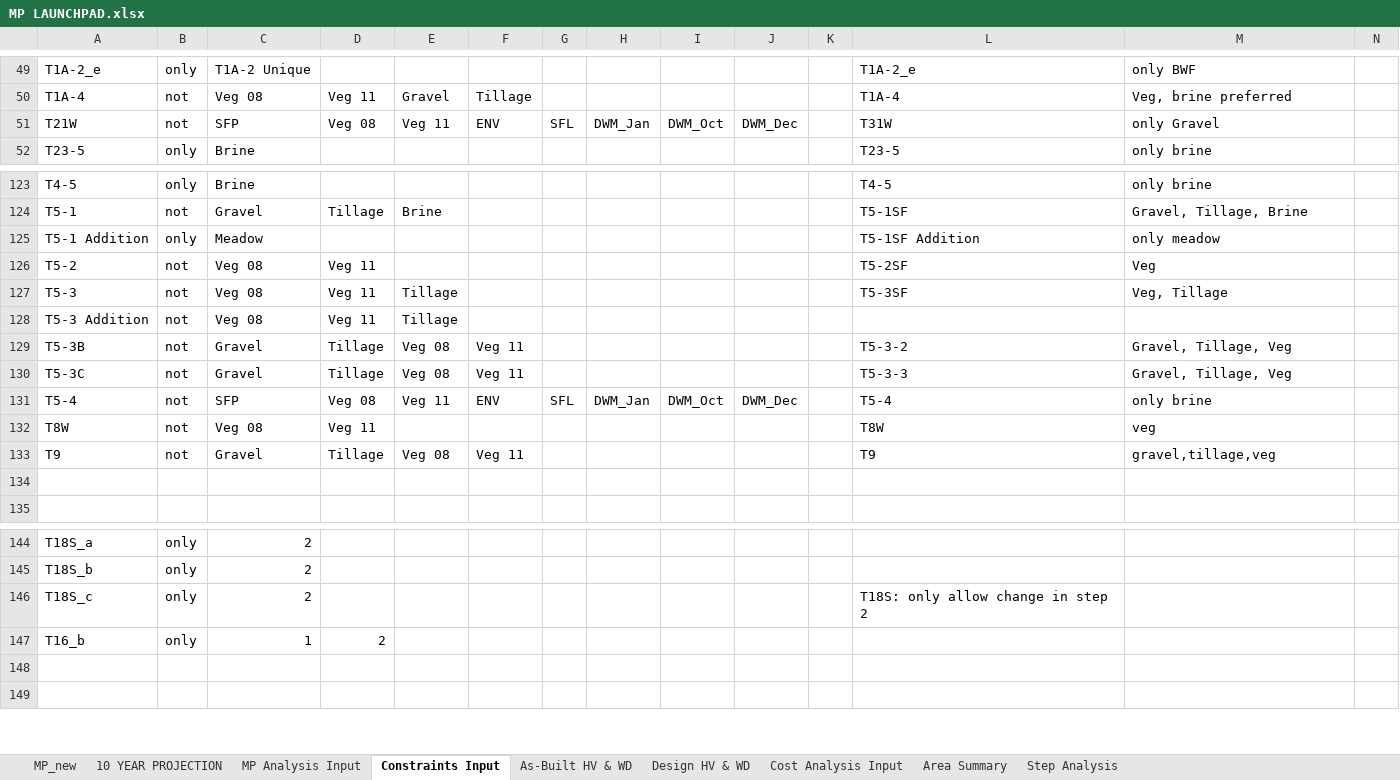
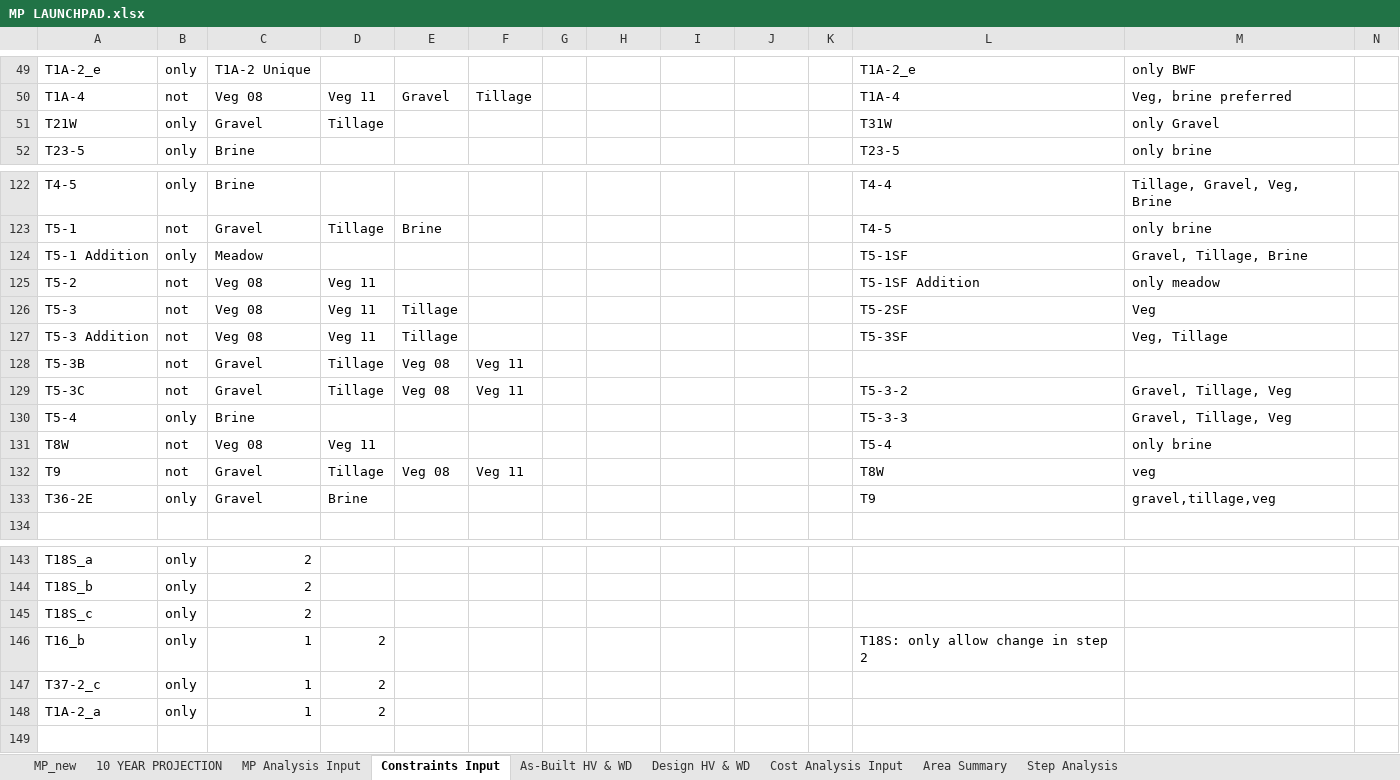
Before and after one commit to jwbannister/master_proj, an Excel workbook: MP LAUNCHPAD.xlsx, sheet Constraints Input, drawn as a sheet; only a part is shown, gaps mark what is left out; values as stored, in another font and other column widths than the file's, no borders; conditional formats not drawn; removed rows and columns are numbered as before the commit, all else as after; rows hold the shown columns only; the diff covers the shown part only; the diff names each change by its address in the sheet, - before the commit and + after, or states it on an @@ line.

```diff
--- a/MP LAUNCHPAD.xlsx (sheet Constraints Input)
+++ b/MP LAUNCHPAD.xlsx (sheet Constraints Input)
-B51: not
+B51: only
-C51: SFP
+C51: Gravel
-D51: Veg 08
+D51: Tillage
-E51: Veg 11
+E51: (empty)
-F51: ENV
+F51: (empty)
-G51: SFL
+G51: (empty)
-H51: DWM_Jan
+H51: (empty)
-I51: DWM_Oct
+I51: (empty)
-J51: DWM_Dec
+J51: (empty)
-L122: T4-5
+L122: T4-4
-M122: only brine
+M122: Tillage, Gravel, Veg, Brine
-L123: T5-1SF
+L123: T4-5
-M123: Gravel, Tillage, Brine
+M123: only brine
-L124: T5-1SF Addition
+L124: T5-1SF
-M124: only meadow
+M124: Gravel, Tillage, Brine
-L125: T5-2SF
+L125: T5-1SF Addition
-M125: Veg
+M125: only meadow
-L126: T5-3SF
+L126: T5-2SF
-M126: Veg, Tillage
+M126: Veg
-L127: (empty)
+L127: T5-3SF
-M127: (empty)
+M127: Veg, Tillage
-L128: T5-3-2
+L128: (empty)
-M128: Gravel, Tillage, Veg
+M128: (empty)
-L129: T5-3-3
+L129: T5-3-2
-row 131: T5-4 | not | SFP | Veg 08 | Veg 11 | ENV | SFL | DWM_Jan | DWM_Oct | DWM_Dec |  | T5-4 | only brine
+row 130: T5-4 | only | Brine |  |  |  |  |  |  |  |  | T5-3-3 | Gravel, Tillage, Veg
-L131: T8W
+L131: T5-4
-M131: veg
+M131: only brine
-L132: T9
+L132: T8W
-M132: gravel,tillage,veg
+M132: veg
-row 133: (empty)
+row 133: T36-2E | only | Gravel | Brine |  |  |  |  |  |  |  | T9 | gravel,tillage,veg
-L145: T18S: only allow change in step 2
+L145: (empty)
-L146: (empty)
+L146: T18S: only allow change in step 2
-row 147: (empty)
+row 147: T37-2_c | only | 1 | 2
+row 148: T1A-2_a | only | 1 | 2
```
Also changed, not shown: 1 added row, 2 removed rows and 34 edited cells elsewhere in this sheet, sheet MP Analysis Input, sheet MP_new, charts or pictures, 2 other files.
